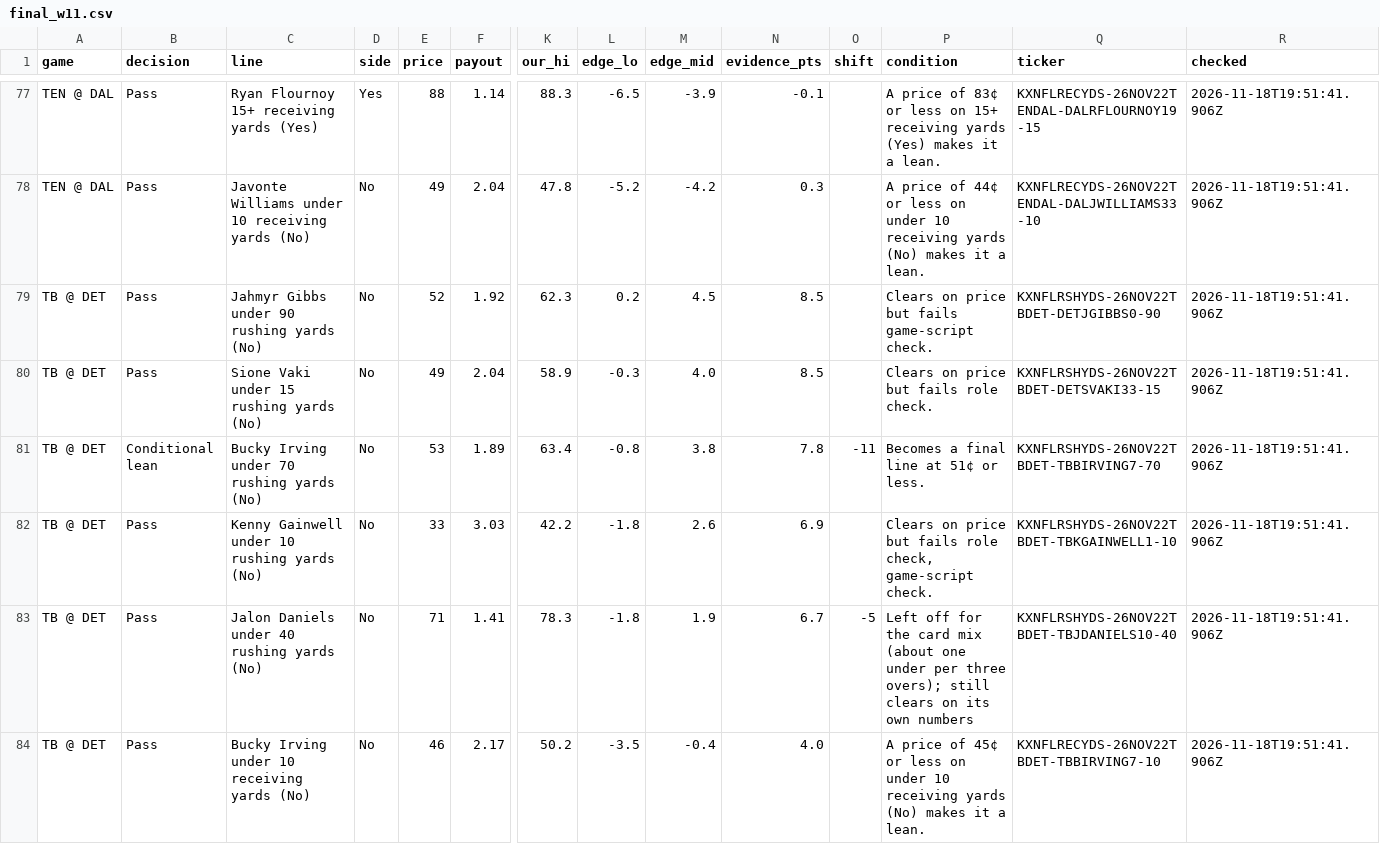
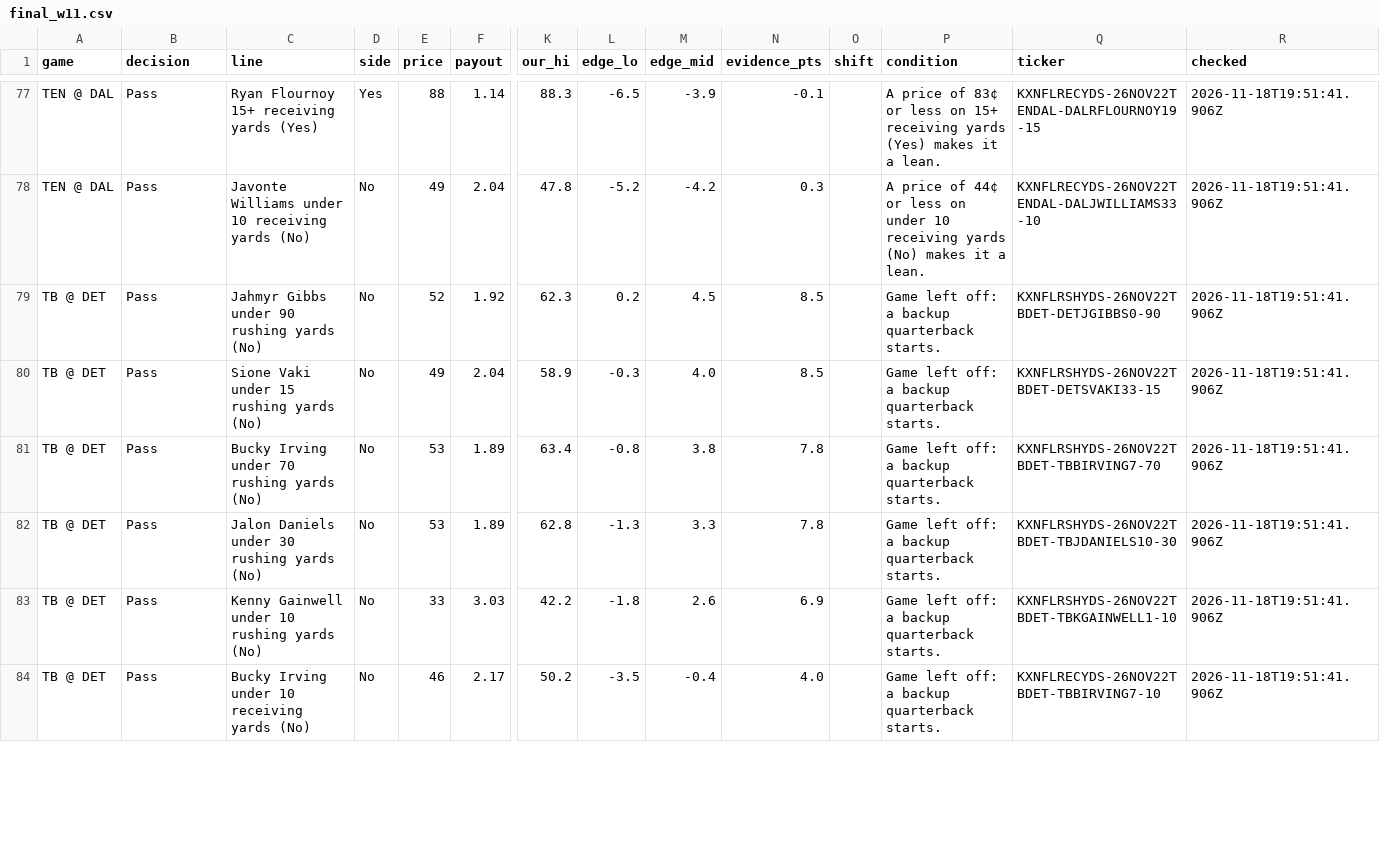
Before and after one commit to seanjung2028-dotcom/wedge, a CSV file: final11/final_w11.csv, drawn as a sheet; only a part is shown, gaps mark what is left out; removed rows and columns are numbered as before the commit, all else as after; rows hold the shown columns only; the diff covers the shown part only; the diff names each change by its address in the sheet, - before the commit and + after, or states it on an @@ line.

```diff
--- a/final11/final_w11.csv
+++ b/final11/final_w11.csv
-P79 (condition): Clears on price but fails game-script check.
+P79 (condition): Game left off: a backup quarterback starts.
-P80 (condition): Clears on price but fails role check.
+P80 (condition): Game left off: a backup quarterback starts.
-B81 (decision): Conditional lean
+B81 (decision): Pass
-O81 (shift): -11
+O81 (shift): (empty)
-P81 (condition): Becomes a final line at 51¢ or less.
+P81 (condition): Game left off: a backup quarterback starts.
+row 82: TB @ DET | Pass | Jalon Daniels under 30 rushing yards (No) | No | 53 | 1.89 | 62.8 | -1.3 | 3.3 | 7.8 |  | Game left off: a backup quarterback starts. | KXNFLRSHYDS-26NOV22TBDET-TBJDANIELS10-30 | 2026-11-18T19:51:41.906Z
-P83 (condition): Clears on price but fails role check, game-script check.
+P83 (condition): Game left off: a backup quarterback starts.
-row 83: TB @ DET | Pass | Jalon Daniels under 40 rushing yards (No) | No | 71 | 1.41 | 78.3 | -1.8 | 1.9 | 6.7 | -5 | Left off for the card mix (about one under per three overs); still clears on its own numbers | KXNFLRSHYDS-26NOV22TBDET-TBJDANIELS10-40 | 2026-11-18T19:51:41.906Z
-P84 (condition): A price of 45¢ or less on under 10 receiving yards (No) makes it a lean.
+P84 (condition): Game left off: a backup quarterback starts.
```
Also changed, not shown: 8 edited cells elsewhere in this file, final11/early_w11.csv, 16 other files.
